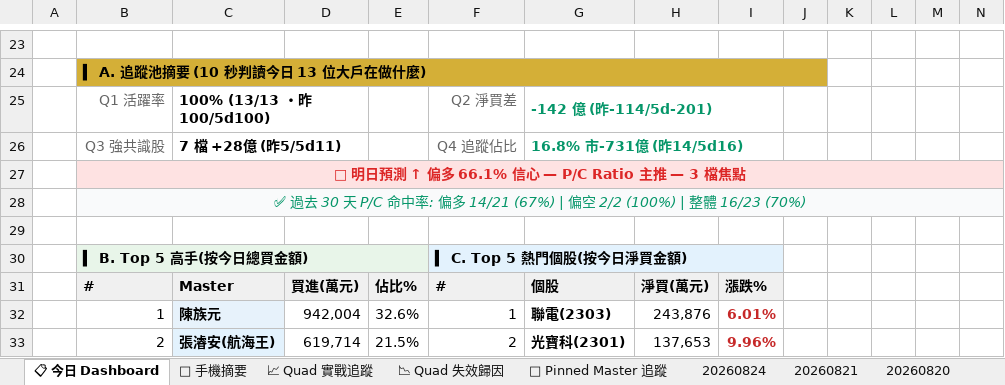
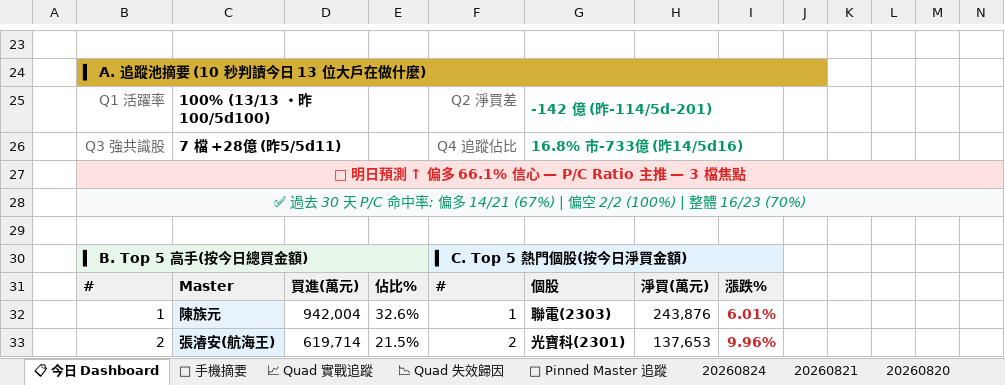
Before and after one commit to DRwillychiu/CHIP_RADAR_TW, an Excel workbook: data/reports/chip_radar_2026-08.xlsx, sheet 📋 今日 Dashboard, drawn as a sheet; only a part is shown, gaps mark what is left out; values as stored, in another font and other column widths than the file's, no borders; conditional formats and table styles not drawn; the diff names each change by its address in the sheet, - before the commit and + after, or states it on an @@ line.

```diff
--- a/data/reports/chip_radar_2026-08.xlsx (sheet 📋 今日 Dashboard)
+++ b/data/reports/chip_radar_2026-08.xlsx (sheet 📋 今日 Dashboard)
-G26: 16.8% 市-731億 (昨14/5d16)
+G26: 16.8% 市-733億 (昨14/5d16)
```
Also changed, not shown: sheet 20260824, data/reports/latest.xlsx, 26 other files.
